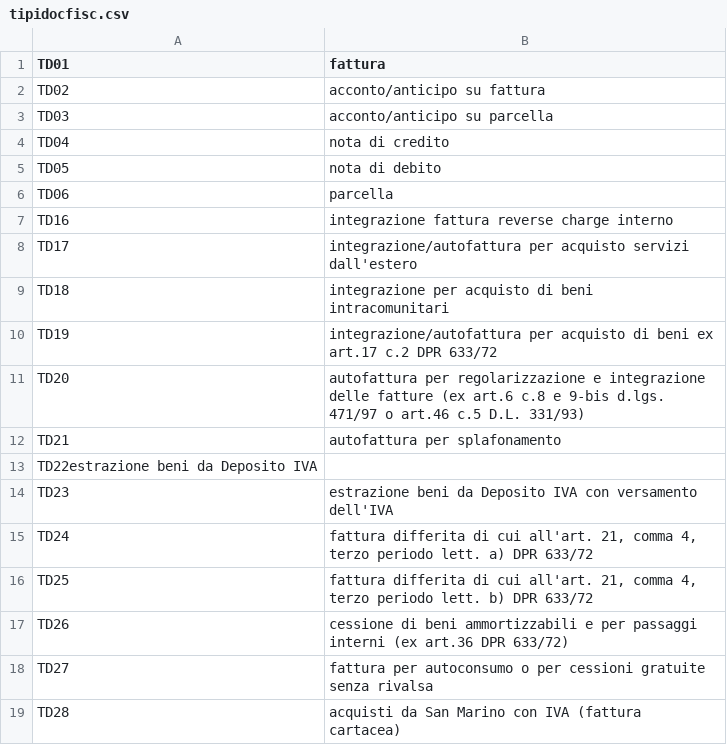
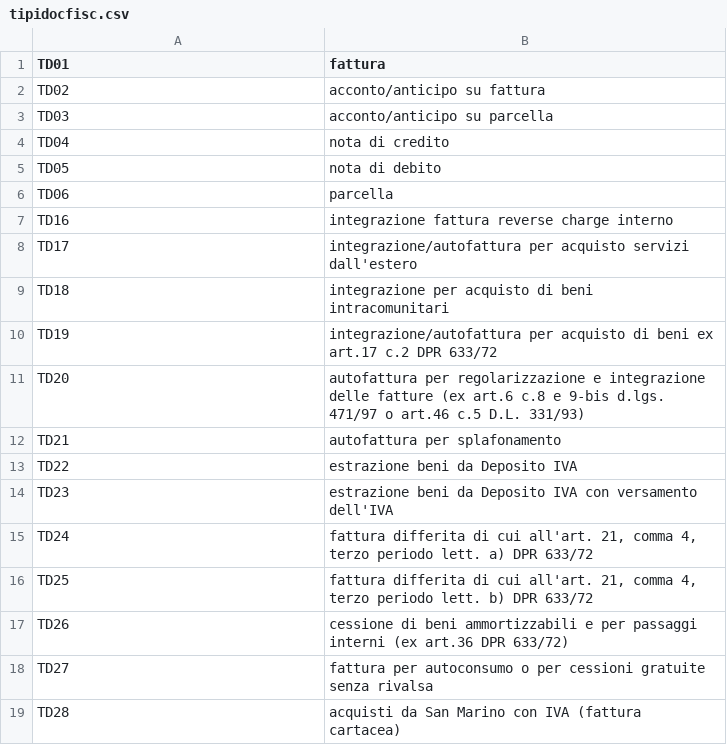
Before and after one commit to ctrlmaniac/minigest, a CSV file: media/tipidocfisc.csv, drawn as a sheet; removed rows and columns are numbered as before the commit, all else as after; the diff names each change by its address in the sheet, - before the commit and + after, or states it on an @@ line.

```diff
--- a/media/tipidocfisc.csv
+++ b/media/tipidocfisc.csv
-row 13: TD22estrazione beni da Deposito IVA
+row 13: TD22 | estrazione beni da Deposito IVA
```
Also changed, not shown: 1 other file.
